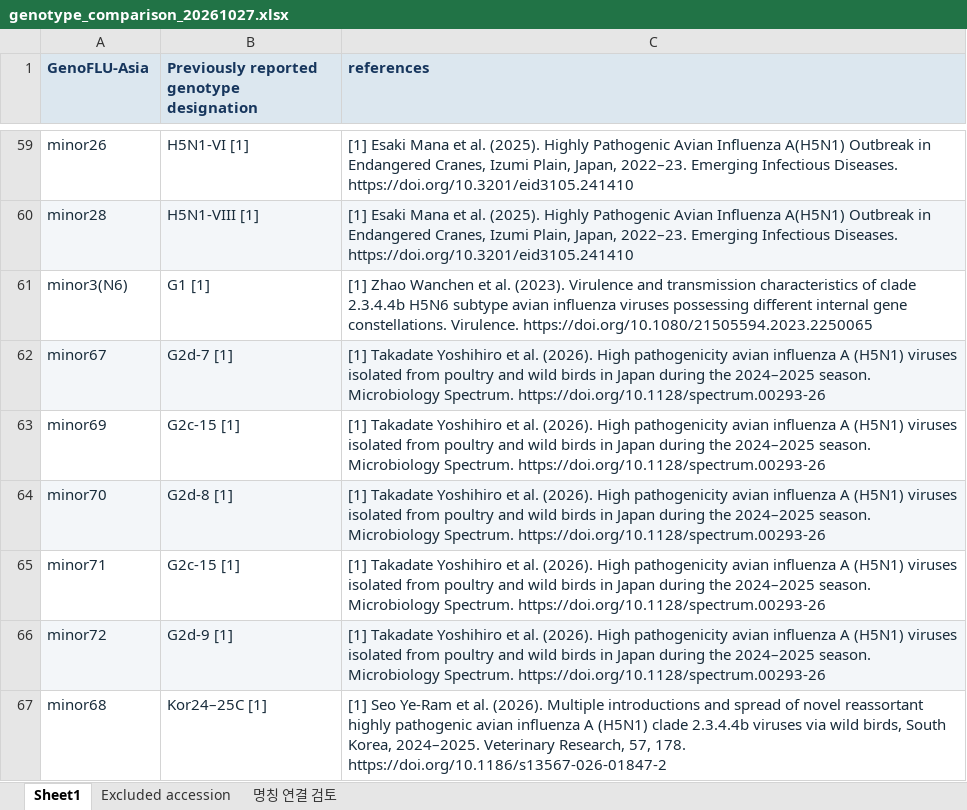
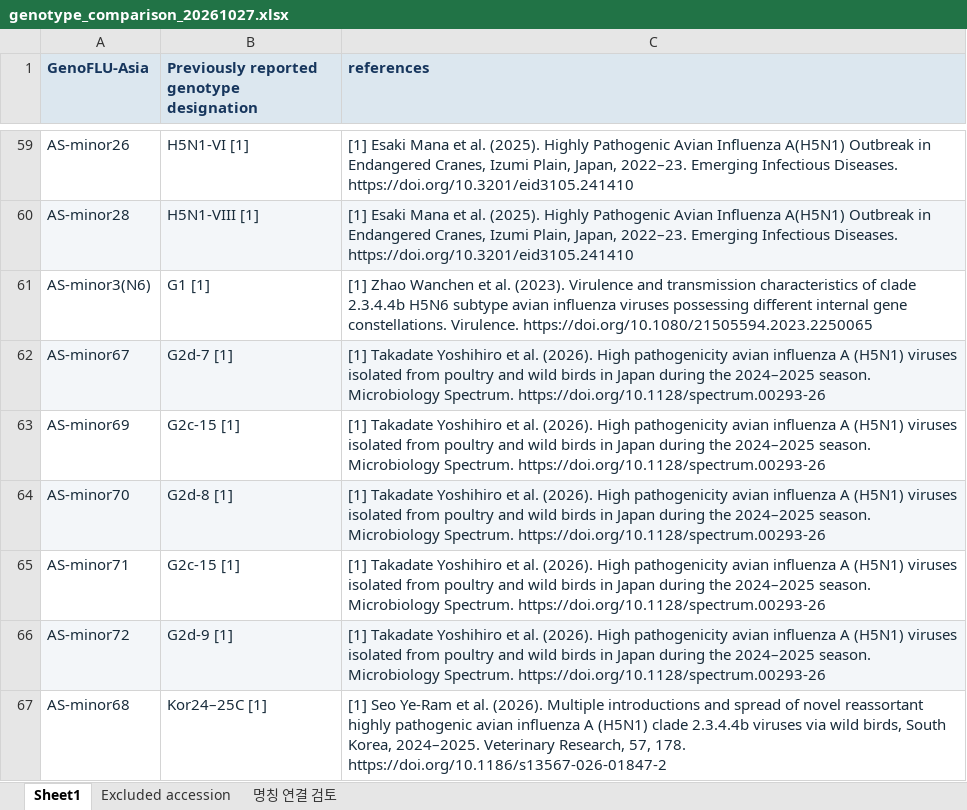
Before and after one commit to KDCA-KNU-VirusResearch/GenoFLU-Asia, an Excel workbook: docs/data/genotype_comparison_20261027.xlsx, sheet Sheet1, drawn as a sheet; only a part is shown, gaps mark what is left out; values as stored, in another font and other column widths than the file's, no borders; the diff covers the shown part only; the diff names each change by its address in the sheet, - before the commit and + after, or states it on an @@ line.

```diff
--- a/docs/data/genotype_comparison_20261027.xlsx (sheet Sheet1)
+++ b/docs/data/genotype_comparison_20261027.xlsx (sheet Sheet1)
-A59 (GenoFLU-Asia): minor26
+A59 (GenoFLU-Asia): AS-minor26
-A60 (GenoFLU-Asia): minor28
+A60 (GenoFLU-Asia): AS-minor28
-A61 (GenoFLU-Asia): minor3(N6)
+A61 (GenoFLU-Asia): AS-minor3(N6)
-A62 (GenoFLU-Asia): minor67
+A62 (GenoFLU-Asia): AS-minor67
-A63 (GenoFLU-Asia): minor69
+A63 (GenoFLU-Asia): AS-minor69
-A64 (GenoFLU-Asia): minor70
+A64 (GenoFLU-Asia): AS-minor70
-A65 (GenoFLU-Asia): minor71
+A65 (GenoFLU-Asia): AS-minor71
-A66 (GenoFLU-Asia): minor72
+A66 (GenoFLU-Asia): AS-minor72
-A67 (GenoFLU-Asia): minor68
+A67 (GenoFLU-Asia): AS-minor68
```
Also changed, not shown: 27 edited cells elsewhere in this sheet, dependencies/genotype_key_asia.xlsx, 8 other files.
